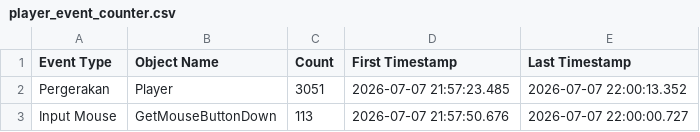
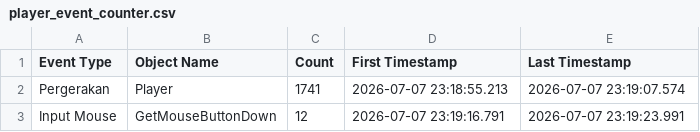
Before and after one commit to AgusKertayoga/WhereMemoriesRemain, a CSV file: Report/player_event_counter.csv, drawn as a sheet.

```diff
--- a/Report/player_event_counter.csv
+++ b/Report/player_event_counter.csv
@@ -1,3 +1,3 @@
 Event Type,Object Name,Count,First Timestamp,Last Timestamp
-Pergerakan,Player,3051,2026-07-07 21:57:23.485,2026-07-07 22:00:13.352
-Input Mouse,GetMouseButtonDown,113,2026-07-07 21:57:50.676,2026-07-07 22:00:00.727
+Pergerakan,Player,1741,2026-07-07 23:18:55.213,2026-07-07 23:19:07.574
+Input Mouse,GetMouseButtonDown,12,2026-07-07 23:19:16.791,2026-07-07 23:19:23.991
```
Also changed, not shown: 9 other files.
